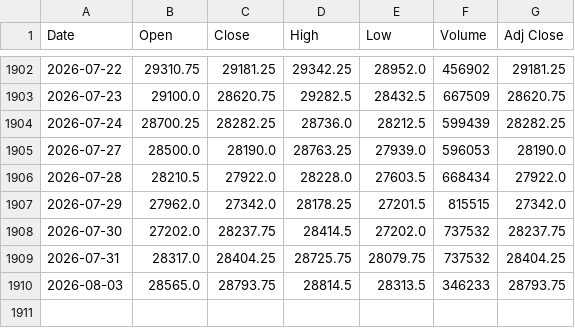
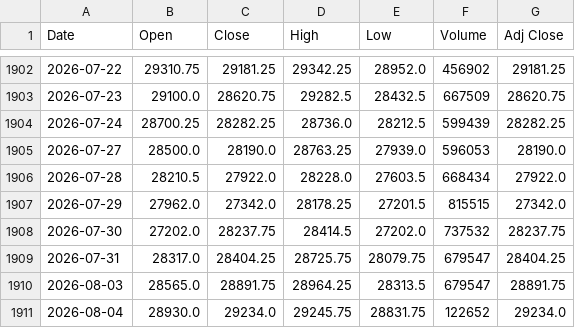
Before and after one commit to Chief-rich/nasdaq100-data, a CSV file: data/nq_daily/history.csv, drawn as a sheet; only a part is shown, gaps mark what is left out.

```diff
--- a/data/nq_daily/history.csv
+++ b/data/nq_daily/history.csv
@@ -1908,3 +1908,4 @@ Date,Open,Close,High,Low,Volume,Adj Close
 2026-07-30,27202.0,28237.75,28414.5,27202.0,737532,28237.75
-2026-07-31,28317.0,28404.25,28725.75,28079.75,737532,28404.25
-2026-08-03,28565.0,28793.75,28814.5,28313.5,346233,28793.75
+2026-07-31,28317.0,28404.25,28725.75,28079.75,679547,28404.25
+2026-08-03,28565.0,28891.75,28964.25,28313.5,679547,28891.75
+2026-08-04,28930.0,29234.0,29245.75,28831.75,122652,29234.0
```
Also changed, not shown: data/ndx_daily/history.csv, 15 other files.
